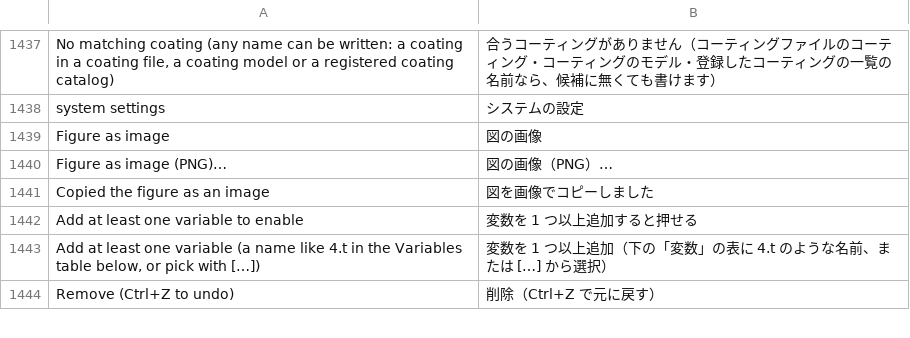
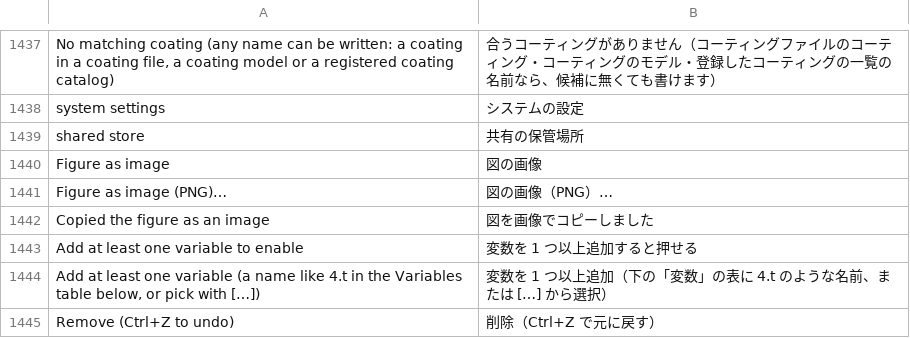
Before and after one commit to masa-iwm/lensbench, a TSV file: crates/lensbench-gui/lang/ja.tsv, drawn as a sheet; only a part is shown, gaps mark what is left out.

Commit message:
Coating column: list shared-store coatings, clear stale choices on error

```diff
--- a/crates/lensbench-gui/lang/ja.tsv
+++ b/crates/lensbench-gui/lang/ja.tsv
@@ -1438,2 +1438,3 @@ No matching coating (any name can be written: a coating in a coating file, a coa
 system settings	システムの設定
+shared store	共有の保管場所
 Figure as image	図の画像
```
Also changed, not shown: 10 other files.
